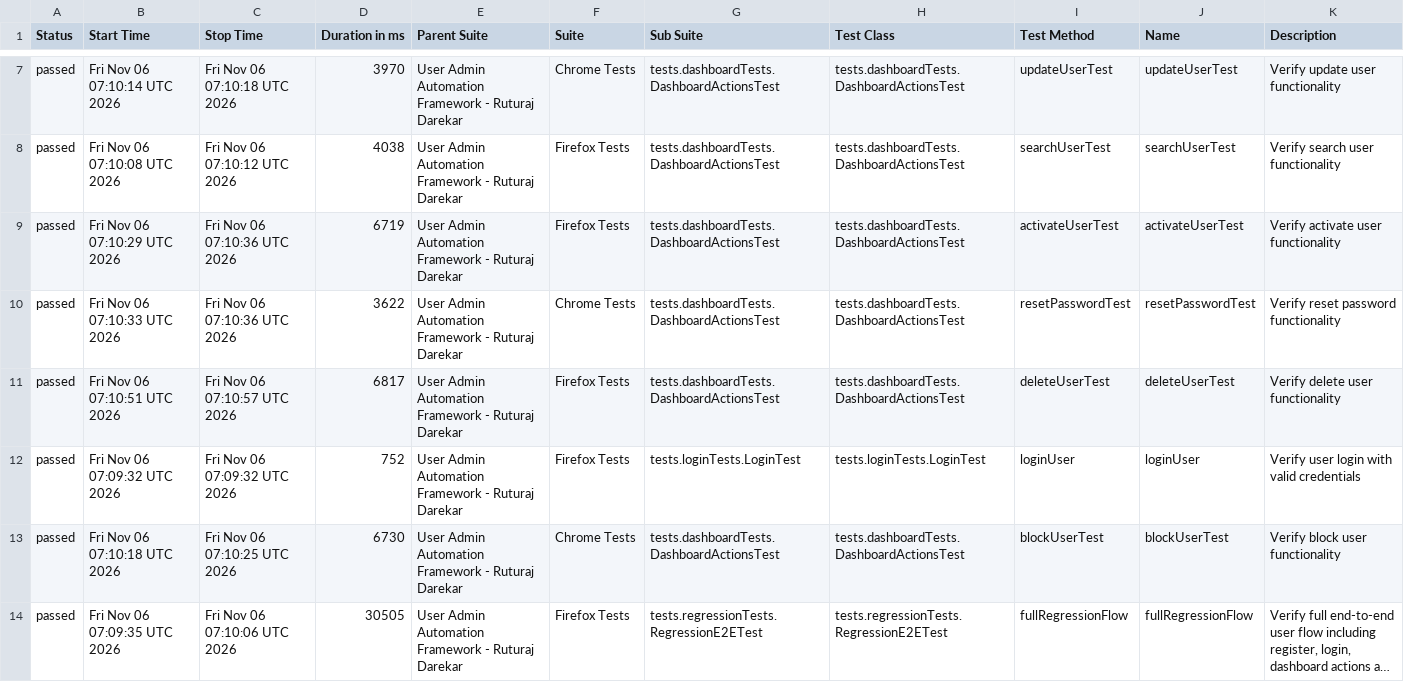
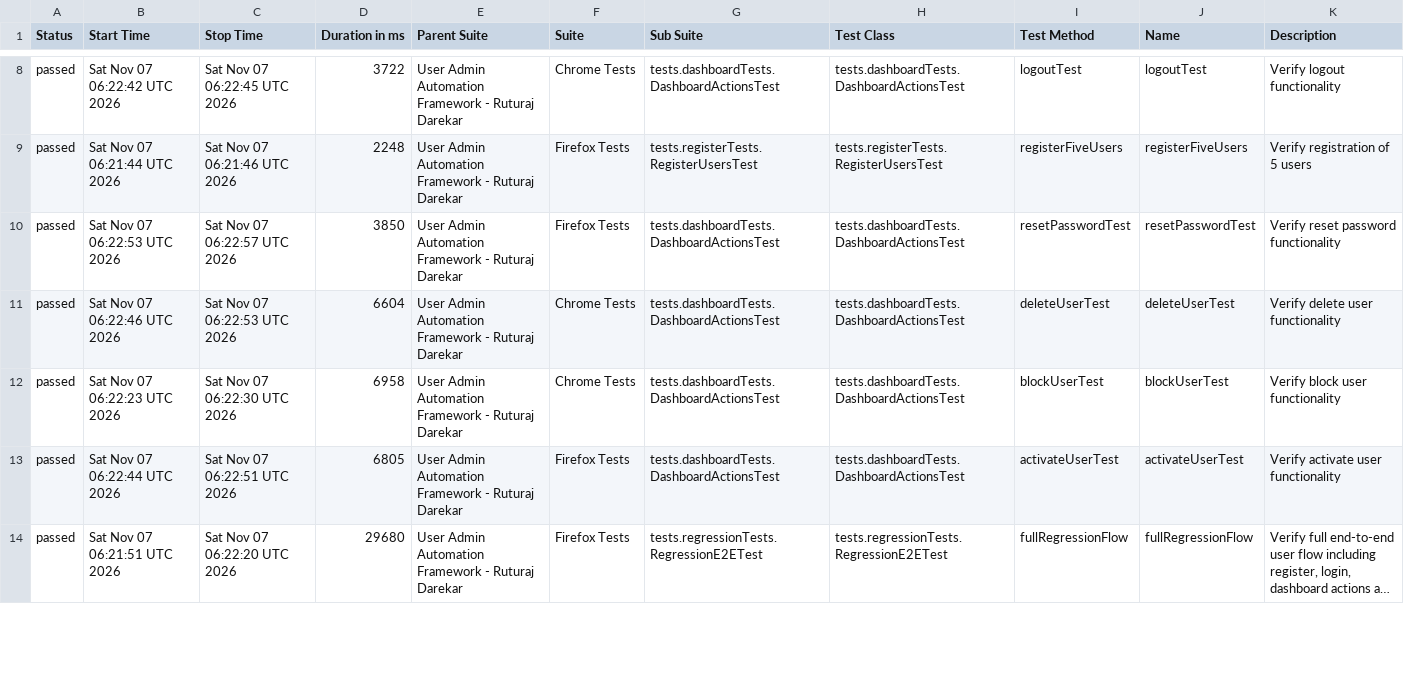
Before and after one commit to Ruturaj0861/user-admin-automation, a CSV file: data/suites.csv, drawn as a sheet; only a part is shown, gaps mark what is left out; long unchanged cells end in …; removed rows and columns are numbered as before the commit, all else as after; the diff covers the shown part only; the diff names each change by its address in the sheet, - before the commit and + after, or states it on an @@ line.

```diff
--- a/data/suites.csv
+++ b/data/suites.csv
-B8 (Start Time): Fri Nov 06 07:10:14 UTC 2026
+B8 (Start Time): Sat Nov 07 06:22:42 UTC 2026
-C8 (Stop Time): Fri Nov 06 07:10:18 UTC 2026
+C8 (Stop Time): Sat Nov 07 06:22:45 UTC 2026
-D8 (Duration in ms): 3970
+D8 (Duration in ms): 3722
-I8 (Test Method): updateUserTest
+I8 (Test Method): logoutTest
-J8 (Name): updateUserTest
+J8 (Name): logoutTest
-K8 (Description): Verify update user functionality
+K8 (Description): Verify logout functionality
-B9 (Start Time): Fri Nov 06 07:10:08 UTC 2026
+B9 (Start Time): Sat Nov 07 06:21:44 UTC 2026
-C9 (Stop Time): Fri Nov 06 07:10:12 UTC 2026
+C9 (Stop Time): Sat Nov 07 06:21:46 UTC 2026
-D9 (Duration in ms): 4038
+D9 (Duration in ms): 2248
-G9 (Sub Suite): tests.dashboardTests.DashboardActionsTest
+G9 (Sub Suite): tests.registerTests.RegisterUsersTest
-H9 (Test Class): tests.dashboardTests.DashboardActionsTest
+H9 (Test Class): tests.registerTests.RegisterUsersTest
-I9 (Test Method): searchUserTest
+I9 (Test Method): registerFiveUsers
-J9 (Name): searchUserTest
+J9 (Name): registerFiveUsers
-K9 (Description): Verify search user functionality
+K9 (Description): Verify registration of 5 users
-row 9: passed | Fri Nov 06 07:10:29 UTC 2026 | Fri Nov 06 07:10:36 UTC 2026 | 6719 | User Admin Automation Framework - Ruturaj Darekar | Firefox Tests | tests.dashboardTests.DashboardActionsTest | tests.dashboardTests.DashboardActionsTest | activateUserTest | activateUserTest | Verify activate user functionality
-B10 (Start Time): Fri Nov 06 07:10:33 UTC 2026
+B10 (Start Time): Sat Nov 07 06:22:53 UTC 2026
-C10 (Stop Time): Fri Nov 06 07:10:36 UTC 2026
+C10 (Stop Time): Sat Nov 07 06:22:57 UTC 2026
-D10 (Duration in ms): 3622
+D10 (Duration in ms): 3850
-F10 (Suite): Chrome Tests
+F10 (Suite): Firefox Tests
-B11 (Start Time): Fri Nov 06 07:10:51 UTC 2026
+B11 (Start Time): Sat Nov 07 06:22:46 UTC 2026
-C11 (Stop Time): Fri Nov 06 07:10:57 UTC 2026
+C11 (Stop Time): Sat Nov 07 06:22:53 UTC 2026
-D11 (Duration in ms): 6817
+D11 (Duration in ms): 6604
-F11 (Suite): Firefox Tests
+F11 (Suite): Chrome Tests
-row 12: passed | Fri Nov 06 07:09:32 UTC 2026 | Fri Nov 06 07:09:32 UTC 2026 | 752 | User Admin Automation Framework - Ruturaj Darekar | Firefox Tests | tests.loginTests.LoginTest | tests.loginTests.LoginTest | loginUser | loginUser | Verify user login with valid credentials
-B12 (Start Time): Fri Nov 06 07:10:18 UTC 2026
+B12 (Start Time): Sat Nov 07 06:22:23 UTC 2026
-C12 (Stop Time): Fri Nov 06 07:10:25 UTC 2026
+C12 (Stop Time): Sat Nov 07 06:22:30 UTC 2026
-D12 (Duration in ms): 6730
+D12 (Duration in ms): 6958
+row 13: passed | Sat Nov 07 06:22:44 UTC 2026 | Sat Nov 07 06:22:51 UTC 2026 | 6805 | User Admin Automation Framework - Ruturaj Darekar | Firefox Tests | tests.dashboardTests.DashboardActionsTest | tests.dashboardTests.DashboardActionsTest | activateUserTest | activateUserTest | Verify activate user functionality
-B14 (Start Time): Fri Nov 06 07:09:35 UTC 2026
+B14 (Start Time): Sat Nov 07 06:21:51 UTC 2026
-C14 (Stop Time): Fri Nov 06 07:10:06 UTC 2026
+C14 (Stop Time): Sat Nov 07 06:22:20 UTC 2026
-D14 (Duration in ms): 30505
+D14 (Duration in ms): 29680
```
Also changed, not shown: 1 added row and 74 edited cells elsewhere in this file, 55 other files.
